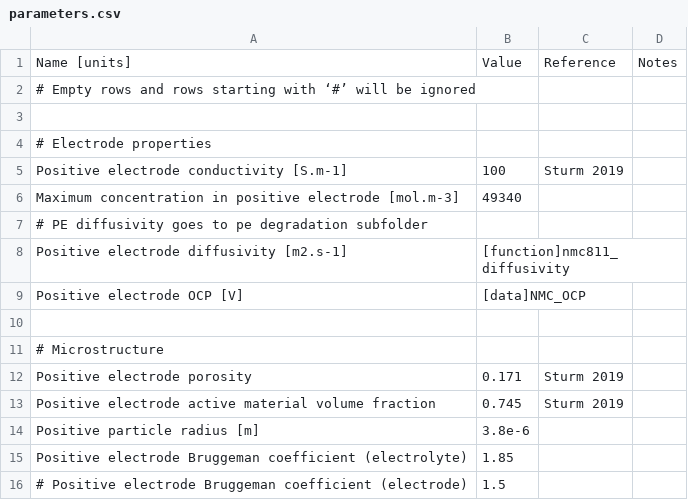
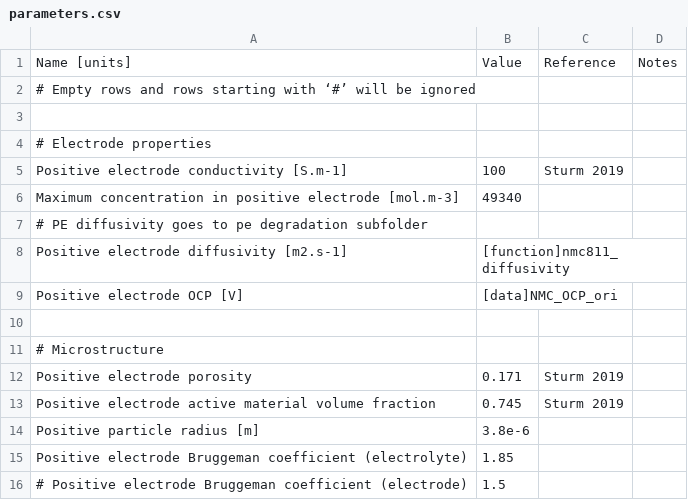
Before and after one commit to mzzhuo/PyBaMM, a CSV file: pybamm/input/parameters/lithium_ion/positive_electrodes/NMC811_Ghosh2021/parameters.csv, drawn as a sheet; only a part is shown.

```diff
--- a/pybamm/input/parameters/lithium_ion/positive_electrodes/NMC811_Ghosh2021/parameters.csv
+++ b/pybamm/input/parameters/lithium_ion/positive_electrodes/NMC811_Ghosh2021/parameters.csv
@@ -8,3 +8,3 @@ Maximum concentration in positive electrode [mol.m-3],49340,,
 Positive electrode diffusivity [m2.s-1],[function]nmc811_diffusivity,,
-Positive electrode OCP [V],[data]NMC_OCP,,
+Positive electrode OCP [V],[data]NMC_OCP_ori,,
 ,,,
```
Also changed, not shown: pybamm/input/parameters/lithium_ion/negative_electrodes/SiC_Ghosh2021/parameters.csv.
